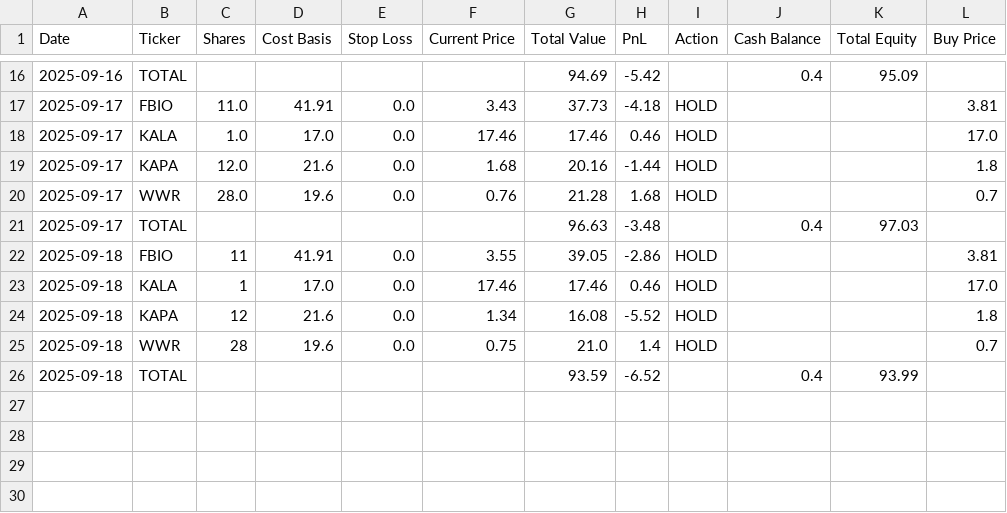
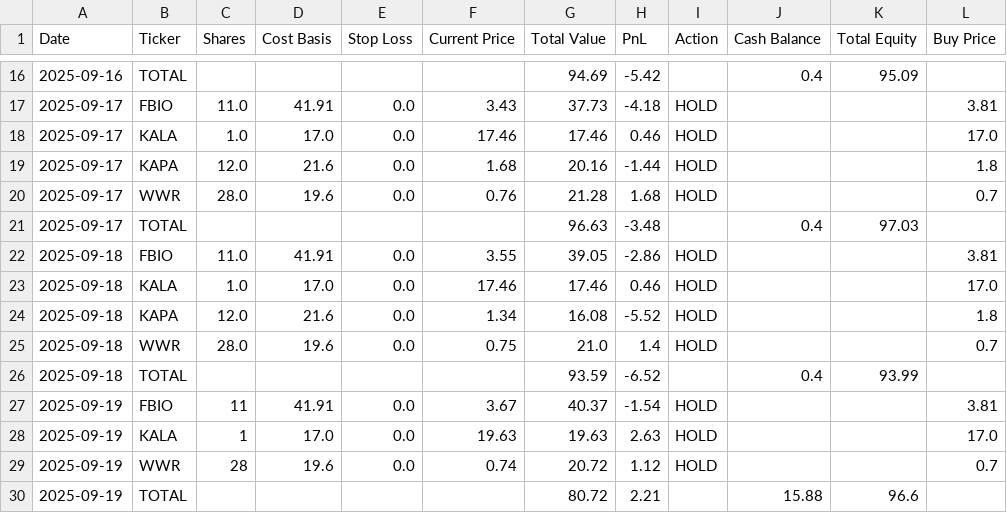
Before and after one commit to mintyPT/ChatGPT-Micro-Cap-Experiment, a CSV file: data/chatgpt_portfolio_update.csv, drawn as a sheet; only a part is shown, gaps mark what is left out.

Commit message:
Data

```diff
--- a/data/chatgpt_portfolio_update.csv
+++ b/data/chatgpt_portfolio_update.csv
@@ -21,6 +21,10 @@ Date,Ticker,Shares,Cost Basis,Stop Loss,Current Price,Total Value,PnL,Action,Cas
 2025-09-17,TOTAL,,,,,96.63,-3.48,,0.4,97.03,
-2025-09-18,FBIO,11,41.91,0.0,3.55,39.05,-2.86,HOLD,,,3.81
-2025-09-18,KALA,1,17.0,0.0,17.46,17.46,0.46,HOLD,,,17.0
-2025-09-18,KAPA,12,21.6,0.0,1.34,16.08,-5.52,HOLD,,,1.8
-2025-09-18,WWR,28,19.6,0.0,0.75,21.0,1.4,HOLD,,,0.7
+2025-09-18,FBIO,11.0,41.91,0.0,3.55,39.05,-2.86,HOLD,,,3.81
+2025-09-18,KALA,1.0,17.0,0.0,17.46,17.46,0.46,HOLD,,,17.0
+2025-09-18,KAPA,12.0,21.6,0.0,1.34,16.08,-5.52,HOLD,,,1.8
+2025-09-18,WWR,28.0,19.6,0.0,0.75,21.0,1.4,HOLD,,,0.7
 2025-09-18,TOTAL,,,,,93.59,-6.52,,0.4,93.99,
+2025-09-19,FBIO,11,41.91,0.0,3.67,40.37,-1.54,HOLD,,,3.81
+2025-09-19,KALA,1,17.0,0.0,19.63,19.63,2.63,HOLD,,,17.0
+2025-09-19,WWR,28,19.6,0.0,0.74,20.72,1.12,HOLD,,,0.7
+2025-09-19,TOTAL,,,,,80.72,2.21,,15.88,96.6,
```
Also changed, not shown: data/chatgpt_trade_log.csv.
